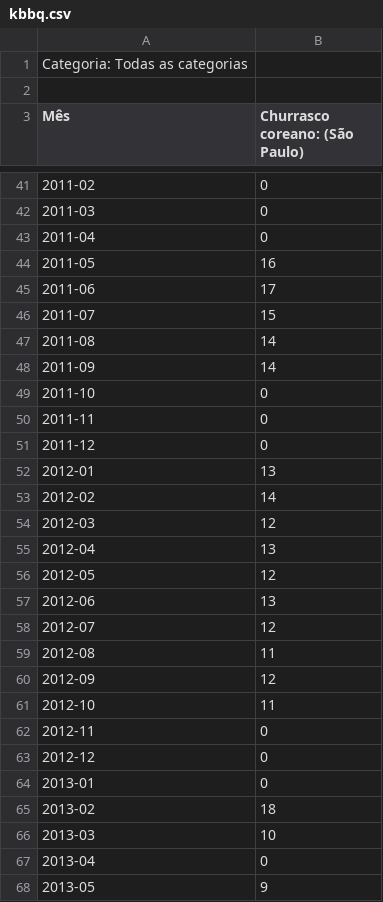
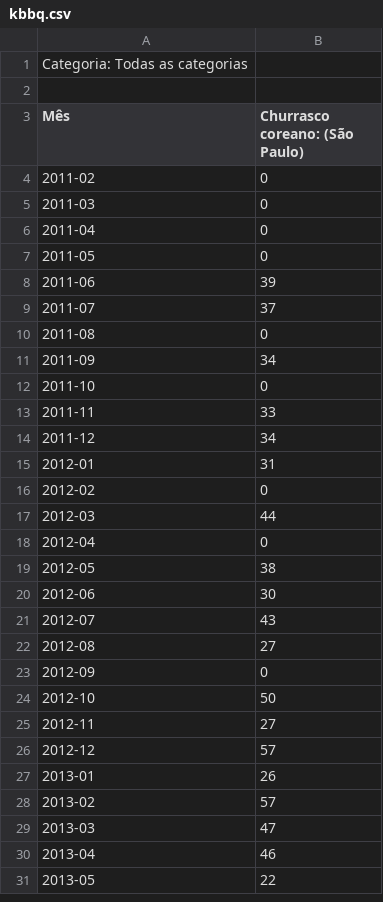
Before and after one commit to ffrazatto/Coursera_Capstone, a CSV file: Data/kbbq.csv, drawn as a sheet; only a part is shown, gaps mark what is left out; the diff covers the shown part only.

```diff
--- a/Data/kbbq.csv
+++ b/Data/kbbq.csv
@@ -43,26 +6,26 @@ Mês,Churrasco coreano: (São Paulo)
 2011-04,0
-2011-05,16
-2011-06,17
-2011-07,15
-2011-08,14
-2011-09,14
+2011-05,0
+2011-06,39
+2011-07,37
+2011-08,0
+2011-09,34
 2011-10,0
-2011-11,0
-2011-12,0
-2012-01,13
-2012-02,14
-2012-03,12
-2012-04,13
-2012-05,12
-2012-06,13
-2012-07,12
-2012-08,11
-2012-09,12
-2012-10,11
-2012-11,0
-2012-12,0
-2013-01,0
-2013-02,18
-2013-03,10
-2013-04,0
-2013-05,9
+2011-11,33
+2011-12,34
+2012-01,31
+2012-02,0
+2012-03,44
+2012-04,0
+2012-05,38
+2012-06,30
+2012-07,43
+2012-08,27
+2012-09,0
+2012-10,50
+2012-11,27
+2012-12,57
+2013-01,26
+2013-02,57
+2013-03,47
+2013-04,46
+2013-05,22
```
Also changed, not shown: 37 removed rows and 84 edited cells elsewhere in this file, Data/bulgogi.csv, Data/kcuisine.csv, 1 other file.
